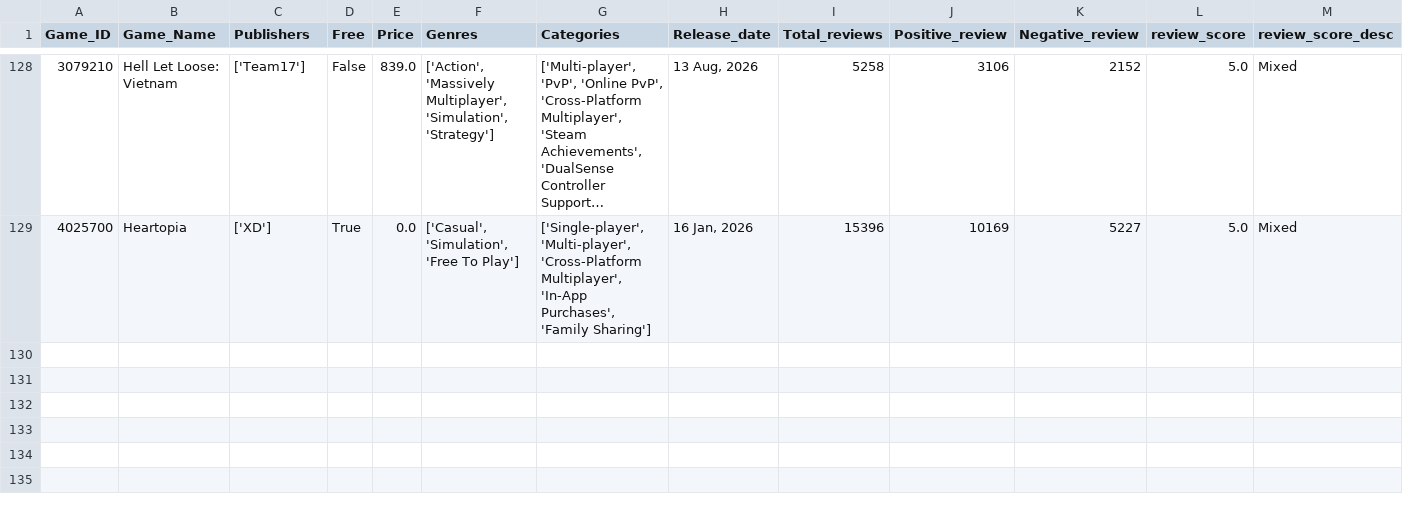
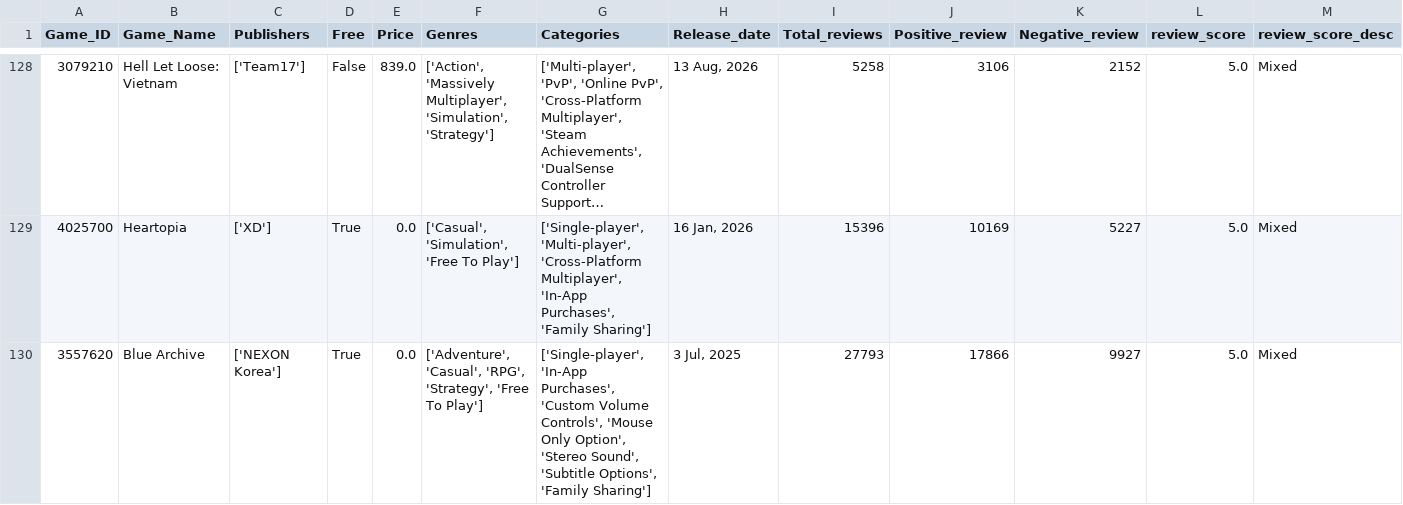
Before and after one commit to Kidmaiook/game_analysis_data_collection, a CSV file: data/raw/game_data/game_data.csv, drawn as a sheet; only a part is shown, gaps mark what is left out; long unchanged cells end in ….

```diff
--- a/data/raw/game_data/game_data.csv
+++ b/data/raw/game_data/game_data.csv
@@ -129 +129,2 @@ Game_ID,Game_Name,Publishers,Free,Price,Genres,Categories,Release_date,Total_rev
 4025700,Heartopia,['XD'],True,0.0,"['Casual', 'Simulation', 'Free To Play']","['Single-player', 'Multi-player', 'Cross-Platform Multiplayer', 'In-App Purchases', 'Family Sharing']","16 Jan, 2026",15396,10169,5227,5.0,Mixed
+3557620,Blue Archive,['NEXON Korea'],True,0.0,"['Adventure', 'Casual', 'RPG', 'Strategy', 'Free To Play']","['Single-player', 'In-App Purchases', 'Custom Volume Controls', 'Mouse Only Option', 'Stereo Sound', 'Subtitle Options', 'Family Sharing']","3 Jul, 2025",27793,17866,9927,5.0,Mixed
```
Also changed, not shown: 2 other files.
